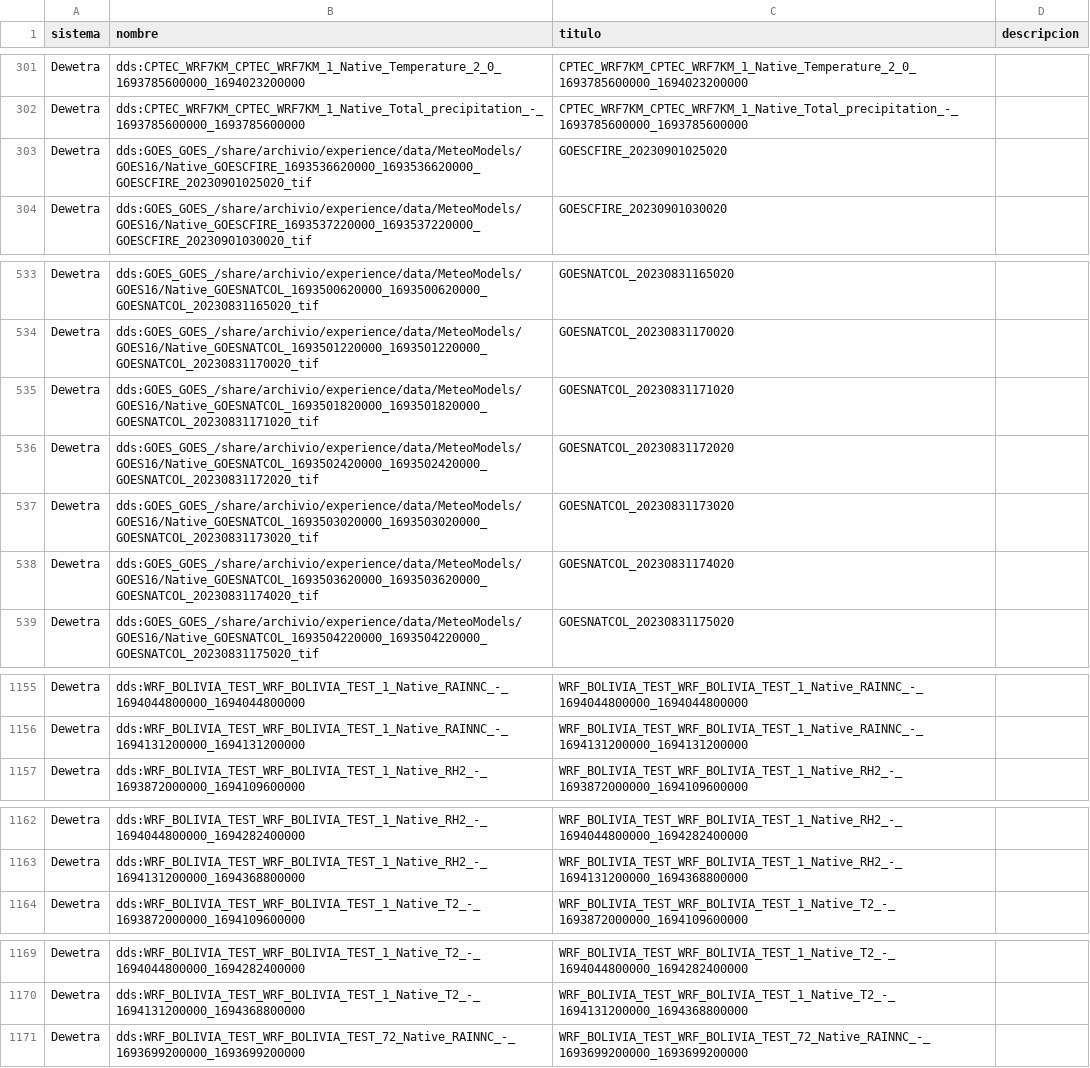
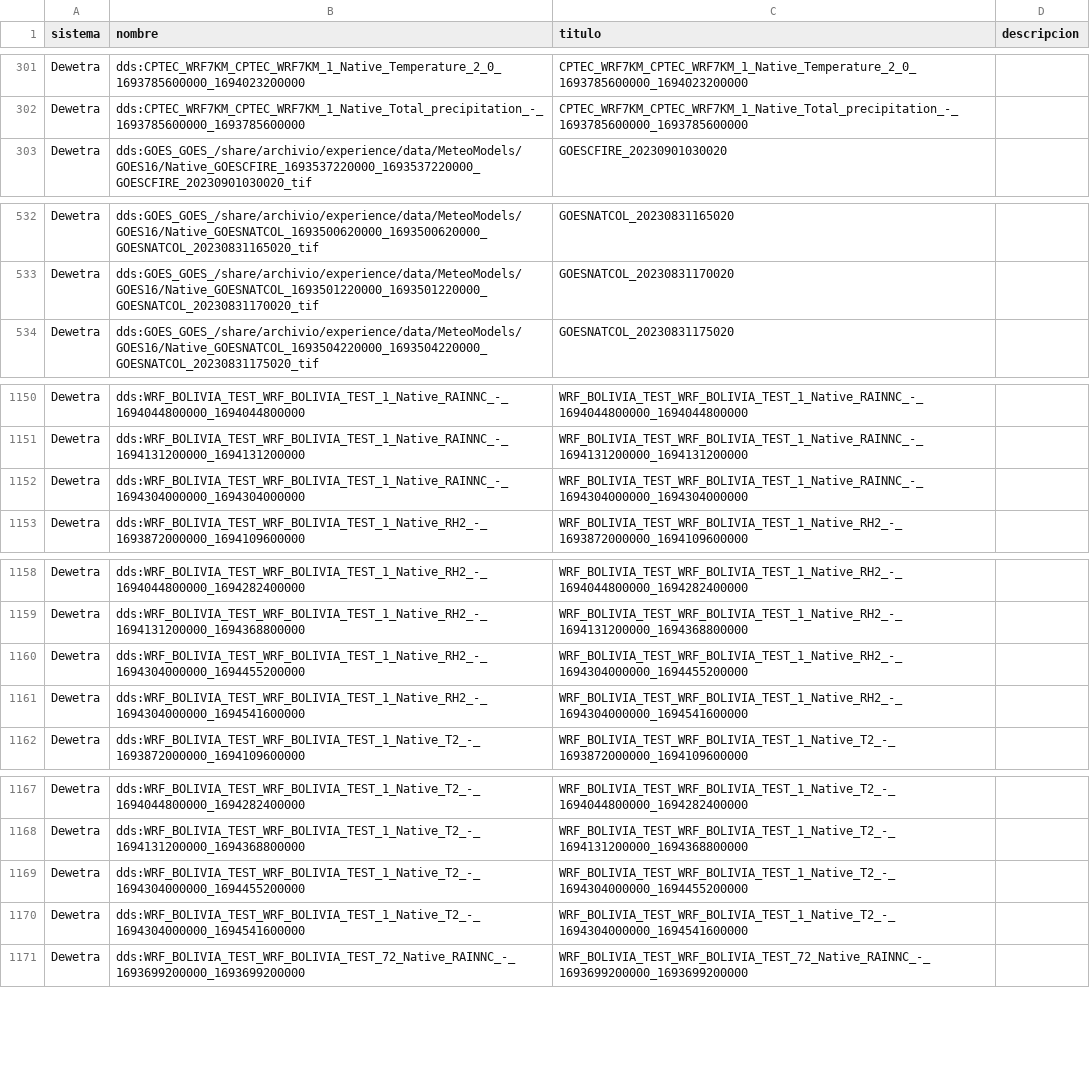
Before and after one commit to mauforonda/geodatos, a CSV file: datos.csv, drawn as a sheet; only a part is shown, gaps mark what is left out; removed rows and columns are numbered as before the commit, all else as after; the diff names each change by its address in the sheet, - before the commit and + after, or states it on an @@ line.

```diff
--- a/datos.csv
+++ b/datos.csv
-row 303: Dewetra | dds:GOES_GOES_/share/archivio/experience/data/MeteoModels/GOES16/Native_GOESCFIRE_1693536620000_1693536620000_GOESCFIRE_20230901025020_tif | GOESCFIRE_20230901025020
-row 535: Dewetra | dds:GOES_GOES_/share/archivio/experience/data/MeteoModels/GOES16/Native_GOESNATCOL_1693501820000_1693501820000_GOESNATCOL_20230831171020_tif | GOESNATCOL_20230831171020
-row 536: Dewetra | dds:GOES_GOES_/share/archivio/experience/data/MeteoModels/GOES16/Native_GOESNATCOL_1693502420000_1693502420000_GOESNATCOL_20230831172020_tif | GOESNATCOL_20230831172020
-row 537: Dewetra | dds:GOES_GOES_/share/archivio/experience/data/MeteoModels/GOES16/Native_GOESNATCOL_1693503020000_1693503020000_GOESNATCOL_20230831173020_tif | GOESNATCOL_20230831173020
-row 538: Dewetra | dds:GOES_GOES_/share/archivio/experience/data/MeteoModels/GOES16/Native_GOESNATCOL_1693503620000_1693503620000_GOESNATCOL_20230831174020_tif | GOESNATCOL_20230831174020
+row 1152: Dewetra | dds:WRF_BOLIVIA_TEST_WRF_BOLIVIA_TEST_1_Native_RAINNC_-_1694304000000_1694304000000 | WRF_BOLIVIA_TEST_WRF_BOLIVIA_TEST_1_Native_RAINNC_-_1694304000000_1694304000000
+row 1160: Dewetra | dds:WRF_BOLIVIA_TEST_WRF_BOLIVIA_TEST_1_Native_RH2_-_1694304000000_1694455200000 | WRF_BOLIVIA_TEST_WRF_BOLIVIA_TEST_1_Native_RH2_-_1694304000000_1694455200000
+row 1161: Dewetra | dds:WRF_BOLIVIA_TEST_WRF_BOLIVIA_TEST_1_Native_RH2_-_1694304000000_1694541600000 | WRF_BOLIVIA_TEST_WRF_BOLIVIA_TEST_1_Native_RH2_-_1694304000000_1694541600000
+row 1169: Dewetra | dds:WRF_BOLIVIA_TEST_WRF_BOLIVIA_TEST_1_Native_T2_-_1694304000000_1694455200000 | WRF_BOLIVIA_TEST_WRF_BOLIVIA_TEST_1_Native_T2_-_1694304000000_1694455200000
+row 1170: Dewetra | dds:WRF_BOLIVIA_TEST_WRF_BOLIVIA_TEST_1_Native_T2_-_1694304000000_1694541600000 | WRF_BOLIVIA_TEST_WRF_BOLIVIA_TEST_1_Native_T2_-_1694304000000_1694541600000
```
Also changed, not shown: reciente.csv, visto.csv.
